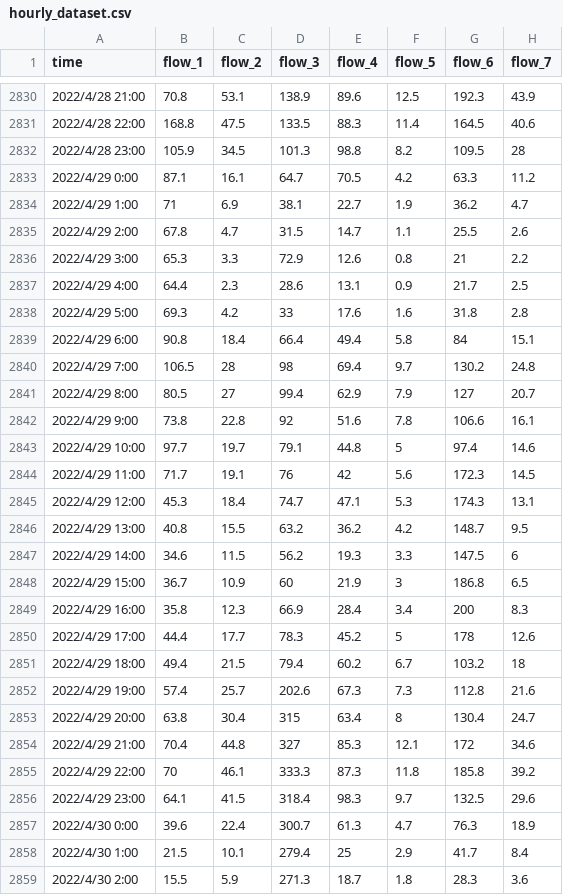
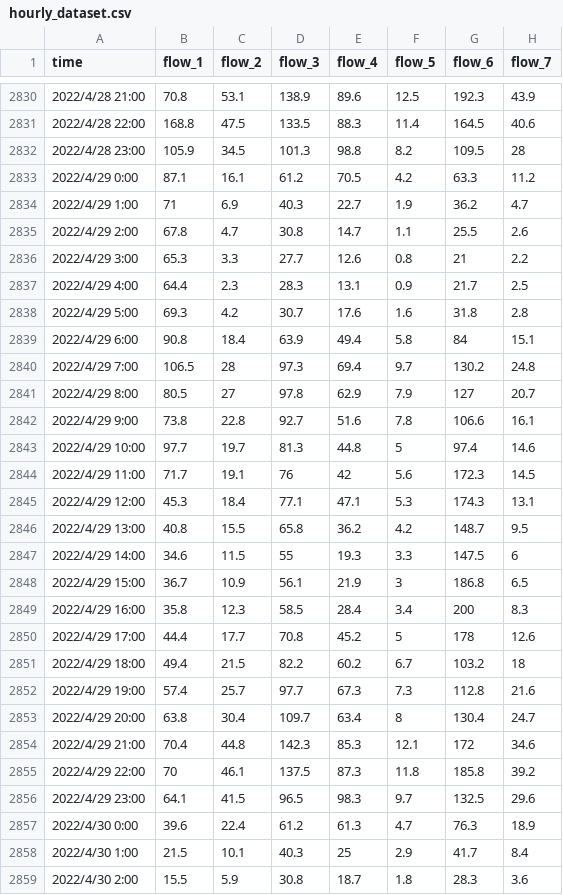
Before and after one commit to shaylaYU/A_competition, a CSV file: training_dataset/hourly_dataset.csv, drawn as a sheet; only a part is shown, gaps mark what is left out; the diff covers the shown part only; the diff names each change by its address in the sheet, - before the commit and + after, or states it on an @@ line.

Commit message:
update data analysis 1107

```diff
--- a/training_dataset/hourly_dataset.csv
+++ b/training_dataset/hourly_dataset.csv
-D2833 (flow_3): 64.7
+D2833 (flow_3): 61.2
-D2834 (flow_3): 38.1
+D2834 (flow_3): 40.3
-D2835 (flow_3): 31.5
+D2835 (flow_3): 30.8
-D2836 (flow_3): 72.9
+D2836 (flow_3): 27.7
-D2837 (flow_3): 28.6
+D2837 (flow_3): 28.3
-D2838 (flow_3): 33
+D2838 (flow_3): 30.7
-D2839 (flow_3): 66.4
+D2839 (flow_3): 63.9
-D2840 (flow_3): 98
+D2840 (flow_3): 97.3
-D2841 (flow_3): 99.4
+D2841 (flow_3): 97.8
-D2842 (flow_3): 92
+D2842 (flow_3): 92.7
-D2843 (flow_3): 79.1
+D2843 (flow_3): 81.3
-D2845 (flow_3): 74.7
+D2845 (flow_3): 77.1
-D2846 (flow_3): 63.2
+D2846 (flow_3): 65.8
-D2847 (flow_3): 56.2
+D2847 (flow_3): 55
-D2848 (flow_3): 60
+D2848 (flow_3): 56.1
-D2849 (flow_3): 66.9
+D2849 (flow_3): 58.5
-D2850 (flow_3): 78.3
+D2850 (flow_3): 70.8
-D2851 (flow_3): 79.4
+D2851 (flow_3): 82.2
-D2852 (flow_3): 202.6
+D2852 (flow_3): 97.7
-D2853 (flow_3): 315
+D2853 (flow_3): 109.7
-D2854 (flow_3): 327
+D2854 (flow_3): 142.3
-D2855 (flow_3): 333.3
+D2855 (flow_3): 137.5
-D2856 (flow_3): 318.4
+D2856 (flow_3): 96.5
-D2857 (flow_3): 300.7
+D2857 (flow_3): 61.2
-D2858 (flow_3): 279.4
+D2858 (flow_3): 40.3
-D2859 (flow_3): 271.3
+D2859 (flow_3): 30.8
```
Also changed, not shown: 32 edited cells elsewhere in this file, 1 other file.
